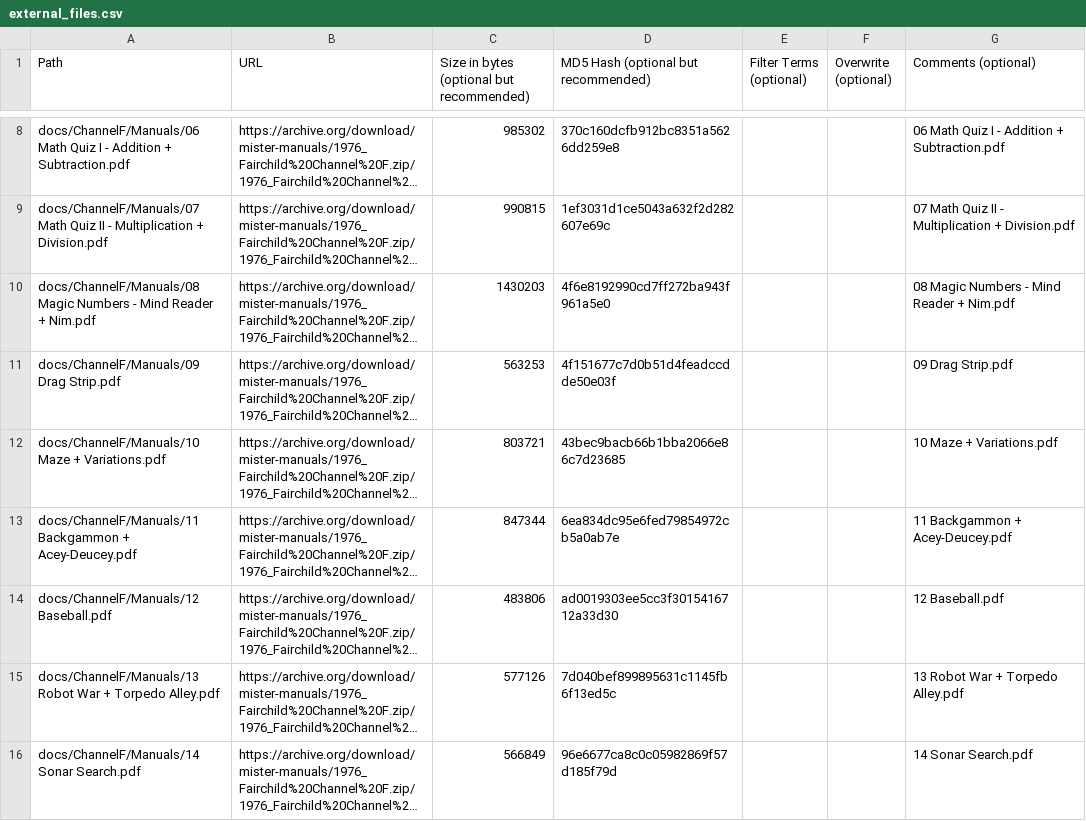
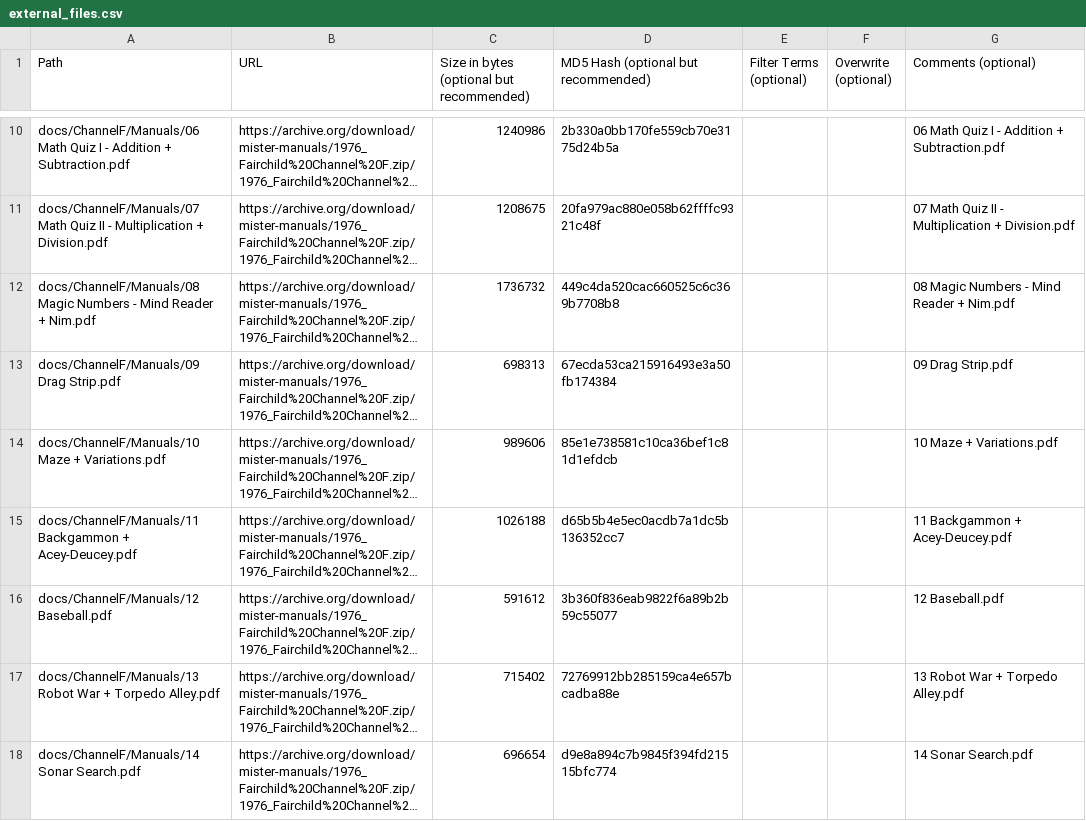
Before and after one commit to ajgowans/manualsdb-channelf, a CSV file: external_files.csv, drawn as a sheet; only a part is shown, gaps mark what is left out; long unchanged cells end in …; addresses are those after the commit; the diff covers the shown part only; the diff names each change by its address in the sheet, - before the commit and + after, or states it on an @@ line.

Commit message:
Update external_files.csv

```diff
--- a/external_files.csv
+++ b/external_files.csv
-C10: 985302
+C10: 1240986
-D10: 370c160dcfb912bc8351a5626dd259e8
+D10: 2b330a0bb170fe559cb70e3175d24b5a
-C11: 990815
+C11: 1208675
-D11: 1ef3031d1ce5043a632f2d282607e69c
+D11: 20fa979ac880e058b62ffffc9321c48f
-C12: 1430203
+C12: 1736732
-D12: 4f6e8192990cd7ff272ba943f961a5e0
+D12: 449c4da520cac660525c6c369b7708b8
-C13: 563253
+C13: 698313
-D13: 4f151677c7d0b51d4feadccdde50e03f
+D13: 67ecda53ca215916493e3a50fb174384
-C14: 803721
+C14: 989606
-D14: 43bec9bacb66b1bba2066e86c7d23685
+D14: 85e1e738581c10ca36bef1c81d1efdcb
-C15: 847344
+C15: 1026188
-D15: 6ea834dc95e6fed79854972cb5a0ab7e
+D15: d65b5b4e5ec0acdb7a1dc5b136352cc7
-C16: 483806
+C16: 591612
-D16: ad0019303ee5cc3f3015416712a33d30
+D16: 3b360f836eab9822f6a89b2b59c55077
-C17: 577126
+C17: 715402
-D17: 7d040bef899895631c1145fb6f13ed5c
+D17: 72769912bb285159ca4e657bcadba88e
-C18: 566849
+C18: 696654
-D18: 96e6677ca8c0c05982869f57d185f79d
+D18: d9e8a894c7b9845f394fd21515bfc774
```
Also changed, not shown: 2 added rows and 38 edited cells elsewhere in this file.
